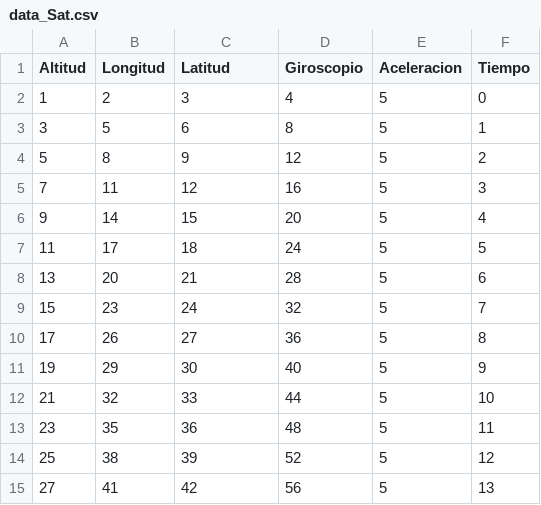
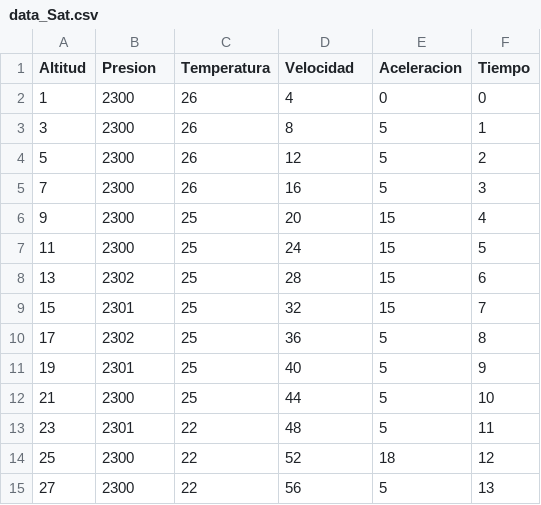
Before and after one commit to JairoAlan/Scorp, a CSV file: src/data_Sat.csv, drawn as a sheet; only a part is shown; the diff covers the shown part only.

```diff
--- a/src/data_Sat.csv
+++ b/src/data_Sat.csv
@@ -1,15 +1,15 @@
-Altitud,Longitud,Latitud,Giroscopio,Aceleracion,Tiempo
-1,2,3,4,5,0
-3,5,6,8,5,1
-5,8,9,12,5,2
-7,11,12,16,5,3
-9,14,15,20,5,4
-11,17,18,24,5,5
-13,20,21,28,5,6
-15,23,24,32,5,7
-17,26,27,36,5,8
-19,29,30,40,5,9
-21,32,33,44,5,10
-23,35,36,48,5,11
-25,38,39,52,5,12
-27,41,42,56,5,13
+Altitud,Presion,Temperatura,Velocidad,Aceleracion,Tiempo
+1,2300,26,4,0,0
+3,2300,26,8,5,1
+5,2300,26,12,5,2
+7,2300,26,16,5,3
+9,2300,25,20,15,4
+11,2300,25,24,15,5
+13,2302,25,28,15,6
+15,2301,25,32,15,7
+17,2302,25,36,5,8
+19,2301,25,40,5,9
+21,2300,25,44,5,10
+23,2301,22,48,5,11
+25,2300,22,52,18,12
+27,2300,22,56,5,13
```
Also changed, not shown: 24 edited cells elsewhere in this file, 8 other files.
